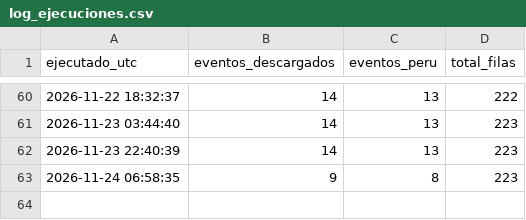
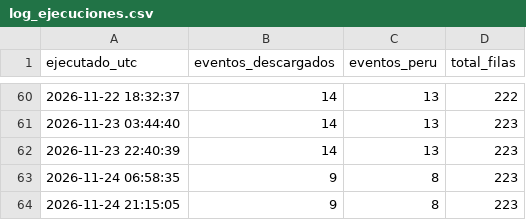
Before and after one commit to RafaeloC1/sismos-peru-dashboard, a CSV file: data/log_ejecuciones.csv, drawn as a sheet; only a part is shown, gaps mark what is left out.

```diff
--- a/data/log_ejecuciones.csv
+++ b/data/log_ejecuciones.csv
@@ -63 +63,2 @@ ejecutado_utc,eventos_descargados,eventos_peru,total_filas
 2026-11-24 06:58:35,9,8,223
+2026-11-24 21:15:05,9,8,223
```
Also changed, not shown: data/sismos_peru.csv.
